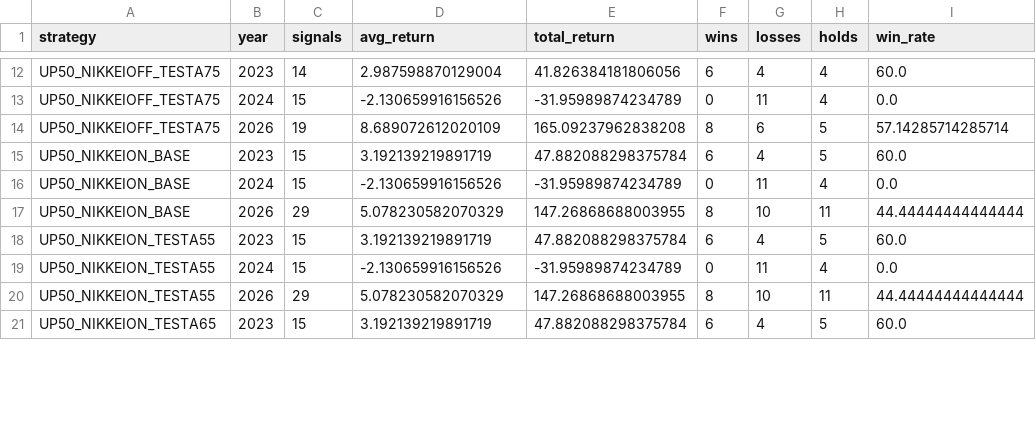
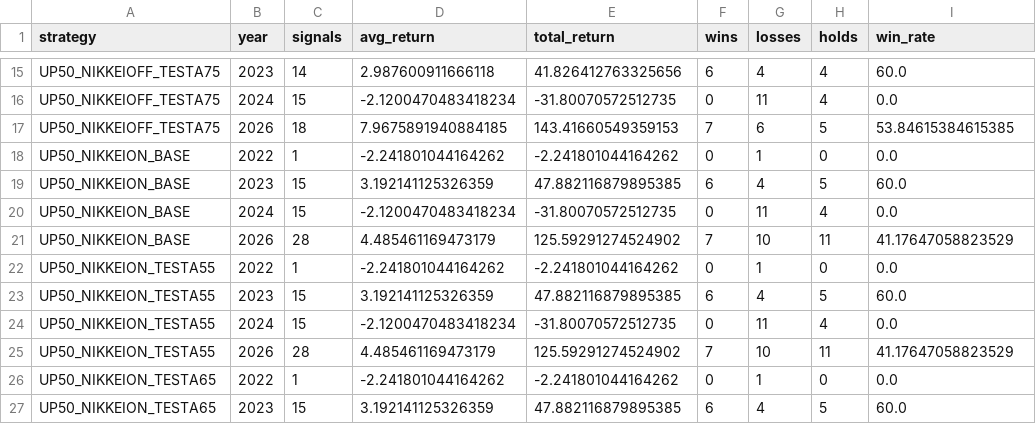
Before and after one commit to aifuu/stock-ai, a CSV file: walk_forward_yearly.csv, drawn as a sheet; only a part is shown, gaps mark what is left out; addresses are those after the commit; the diff covers the shown part only; the diff names each change by its address in the sheet, - before the commit and + after, or states it on an @@ line.

```diff
--- a/walk_forward_yearly.csv
+++ b/walk_forward_yearly.csv
-D15 (avg_return): 2.987598870129004
+D15 (avg_return): 2.987600911666118
-E15 (total_return): 41.826384181806056
+E15 (total_return): 41.826412763325656
-D16 (avg_return): -2.130659916156526
+D16 (avg_return): -2.1200470483418234
-E16 (total_return): -31.95989874234789
+E16 (total_return): -31.80070572512735
-C17 (signals): 19
+C17 (signals): 18
-D17 (avg_return): 8.689072612020109
+D17 (avg_return): 7.9675891940884185
-E17 (total_return): 165.09237962838208
+E17 (total_return): 143.41660549359153
-F17 (wins): 8
+F17 (wins): 7
-I17 (win_rate): 57.14285714285714
+I17 (win_rate): 53.84615384615385
+row 18: UP50_NIKKEION_BASE | 2022 | 1 | -2.241801044164262 | -2.241801044164262 | 0 | 1 | 0 | 0.0
-D19 (avg_return): 3.192139219891719
+D19 (avg_return): 3.192141125326359
-E19 (total_return): 47.882088298375784
+E19 (total_return): 47.882116879895385
-D20 (avg_return): -2.130659916156526
+D20 (avg_return): -2.1200470483418234
-E20 (total_return): -31.95989874234789
+E20 (total_return): -31.80070572512735
-C21 (signals): 29
+C21 (signals): 28
-D21 (avg_return): 5.078230582070329
+D21 (avg_return): 4.485461169473179
-E21 (total_return): 147.26868688003955
+E21 (total_return): 125.59291274524902
-F21 (wins): 8
+F21 (wins): 7
-I21 (win_rate): 44.44444444444444
+I21 (win_rate): 41.17647058823529
+row 22: UP50_NIKKEION_TESTA55 | 2022 | 1 | -2.241801044164262 | -2.241801044164262 | 0 | 1 | 0 | 0.0
-D23 (avg_return): 3.192139219891719
+D23 (avg_return): 3.192141125326359
-E23 (total_return): 47.882088298375784
+E23 (total_return): 47.882116879895385
-D24 (avg_return): -2.130659916156526
+D24 (avg_return): -2.1200470483418234
-E24 (total_return): -31.95989874234789
+E24 (total_return): -31.80070572512735
-C25 (signals): 29
+C25 (signals): 28
-D25 (avg_return): 5.078230582070329
+D25 (avg_return): 4.485461169473179
-E25 (total_return): 147.26868688003955
+E25 (total_return): 125.59291274524902
-F25 (wins): 8
+F25 (wins): 7
-I25 (win_rate): 44.44444444444444
+I25 (win_rate): 41.17647058823529
+row 26: UP50_NIKKEION_TESTA65 | 2022 | 1 | -2.241801044164262 | -2.241801044164262 | 0 | 1 | 0 | 0.0
-D27 (avg_return): 3.192139219891719
+D27 (avg_return): 3.192141125326359
-E27 (total_return): 47.882088298375784
+E27 (total_return): 47.882116879895385
```
Also changed, not shown: 3 added rows and 95 edited cells elsewhere in this file, adversarial_dev_all_results.csv, adversarial_validation_gate.csv, 9 other files.
